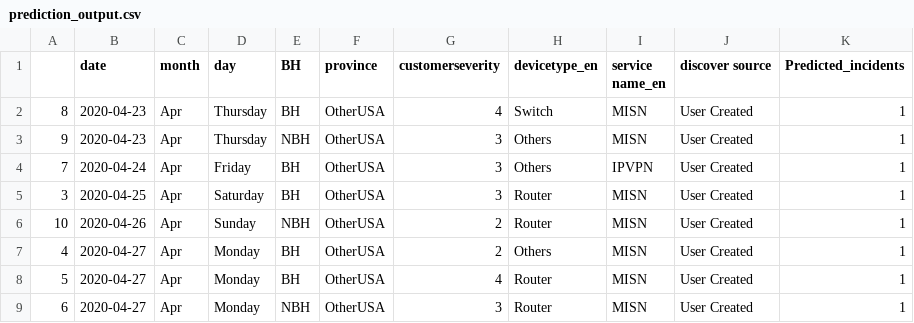
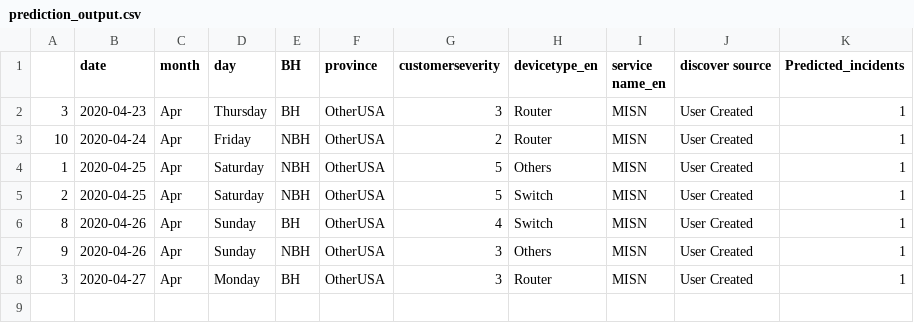
Before and after one commit to AnalyticsSolution/IncidentPredictionTraining, a CSV file: Output/prediction_output.csv, drawn as a sheet.

Commit message:
Pushing Output files to GIT repo

```diff
--- a/Output/prediction_output.csv
+++ b/Output/prediction_output.csv
@@ -1,9 +1,8 @@
 ,date,month,day,BH,province,customerseverity,devicetype_en,service name_en,discover source,Predicted_incidents
-8,2020-04-23,Apr,Thursday,BH,OtherUSA,4,Switch,MISN,User Created,1
-9,2020-04-23,Apr,Thursday,NBH,OtherUSA,3,Others,MISN,User Created,1
-7,2020-04-24,Apr,Friday,BH,OtherUSA,3,Others,IPVPN,User Created,1
-3,2020-04-25,Apr,Saturday,BH,OtherUSA,3,Router,MISN,User Created,1
-10,2020-04-26,Apr,Sunday,NBH,OtherUSA,2,Router,MISN,User Created,1
-4,2020-04-27,Apr,Monday,BH,OtherUSA,2,Others,MISN,User Created,1
-5,2020-04-27,Apr,Monday,BH,OtherUSA,4,Router,MISN,User Created,1
-6,2020-04-27,Apr,Monday,NBH,OtherUSA,3,Router,MISN,User Created,1
+3,2020-04-23,Apr,Thursday,BH,OtherUSA,3,Router,MISN,User Created,1
+10,2020-04-24,Apr,Friday,NBH,OtherUSA,2,Router,MISN,User Created,1
+1,2020-04-25,Apr,Saturday,NBH,OtherUSA,5,Others,MISN,User Created,1
+2,2020-04-25,Apr,Saturday,NBH,OtherUSA,5,Switch,MISN,User Created,1
+8,2020-04-26,Apr,Sunday,BH,OtherUSA,4,Switch,MISN,User Created,1
+9,2020-04-26,Apr,Sunday,NBH,OtherUSA,3,Others,MISN,User Created,1
+3,2020-04-27,Apr,Monday,BH,OtherUSA,3,Router,MISN,User Created,1
```
Also changed, not shown: Output/prediction_model_metrics.csv, 2 other files.
